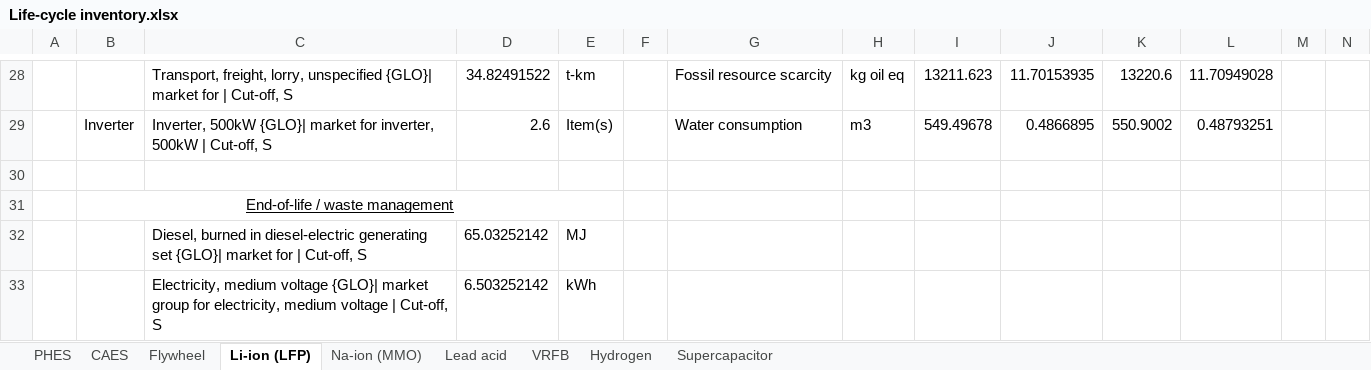
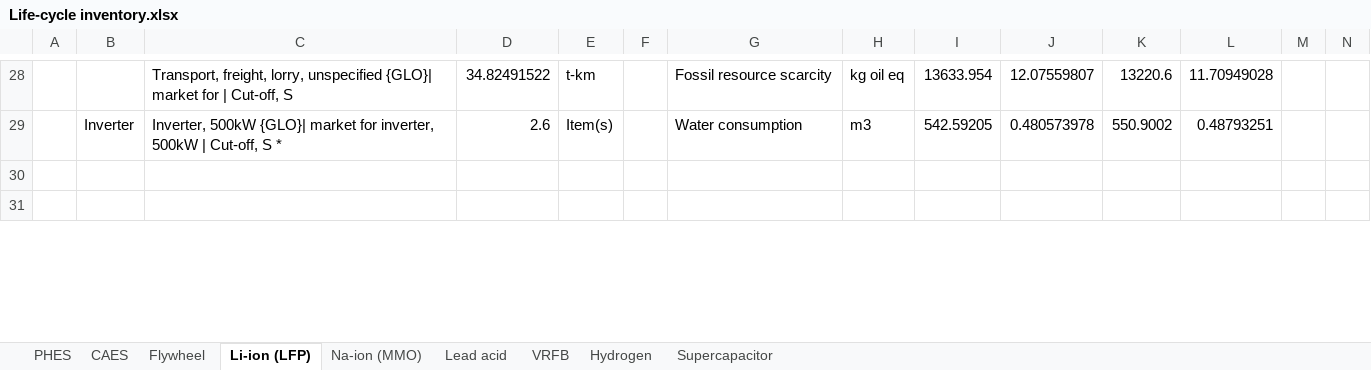
Before and after one commit to derpostbote22/inventory_LCA, an Excel workbook: Life-cycle inventory.xlsx, sheet Li-ion (LFP), drawn as a sheet; only a part is shown, gaps mark what is left out; the shorter side is filled out with more unchanged rows; values as stored, in another font and other column widths than the file's, no borders; removed rows and columns are numbered as before the commit, all else as after; rows hold the shown columns only; the diff covers the shown part only; the diff names each change by its address in the sheet, - before the commit and + after, or states it on an @@ line.

```diff
--- a/Life-cycle inventory.xlsx (sheet Li-ion (LFP))
+++ b/Life-cycle inventory.xlsx (sheet Li-ion (LFP))
-I28: 13211.623
+I28: 13633.954
-J28: 11.70153935
+J28: 12.07559807
-C29: …Cut-off, S
+C29: …Cut-off, S *
-I29: 549.49678
+I29: 542.59205
-J29: 0.4866895
+J29: 0.480573978
-row 30: (empty)
-row 31:  | End-of-life / waste management
-row 32:  |  | Diesel, burned in diesel-electric generating set {GLO}| market for | Cut-off, S | 65.03252142 | MJ
-row 33:  |  | Electricity, medium voltage {GLO}| market group for electricity, medium voltage | Cut-off, S | 6.503252142 | kWh
```
Also changed, not shown: 1 added row, 19 removed rows, 39 edited cells and merged cells elsewhere in this sheet, sheet VRFB, sheet Supercapacitor, sheet Na-ion (MMO), sheet Hydrogen, sheet Lead acid, sheet Flywheel, 2 more sheets, formulas that keep their value.
